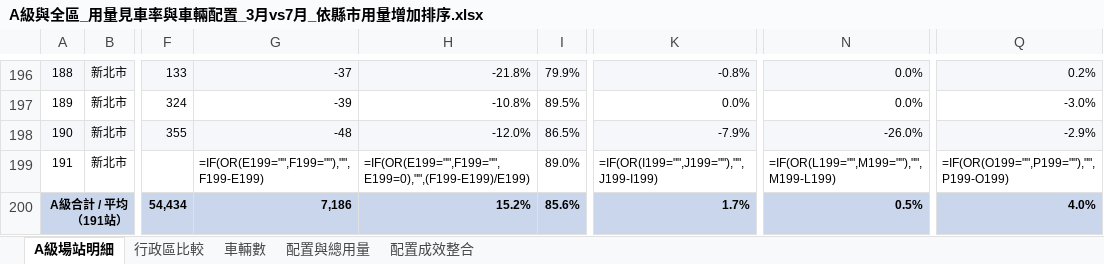
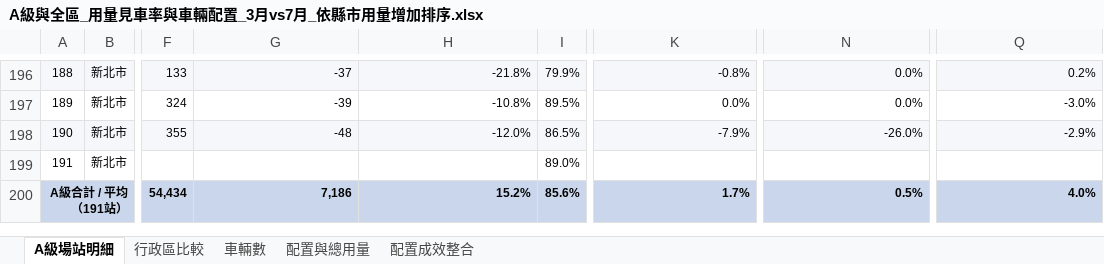
Before and after one commit to hippop3c/youbike-usage-map-mar-vs-jul, an Excel workbook: A級與全區_用量見車率與車輛配置_3月vs7月_依縣市用量增加排序.xlsx, sheet A級場站明細, drawn as a sheet; only a part is shown, gaps mark what is left out; values as stored, in another font and other column widths than the file's, no borders; formulas without a stored value are shown as written; the diff names each change by its address in the sheet, - before the commit and + after, or states it on an @@ line.

```diff
--- a/A級與全區_用量見車率與車輛配置_3月vs7月_依縣市用量增加排序.xlsx (sheet A級場站明細)
+++ b/A級與全區_用量見車率與車輛配置_3月vs7月_依縣市用量增加排序.xlsx (sheet A級場站明細)
-G199: =IF(OR(E199="",F199=""),"",F199-E199)
+G199: (empty)
-H199: =IF(OR(E199="",F199="",E199=0),"",(F199-E199)/E199)
+H199: (empty)
-K199: =IF(OR(I199="",J199=""),"",J199-I199)
+K199: (empty)
-N199: =IF(OR(L199="",M199=""),"",M199-L199)
+N199: (empty)
-Q199: =IF(OR(O199="",P199=""),"",P199-O199)
+Q199: (empty)
```
Also changed, not shown: sheet 行政區比較, sheet 配置成效整合.
